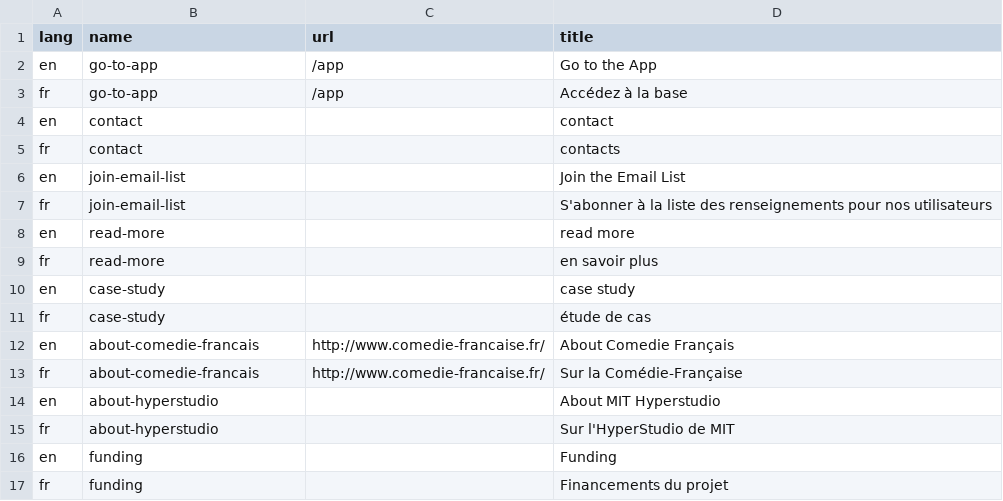
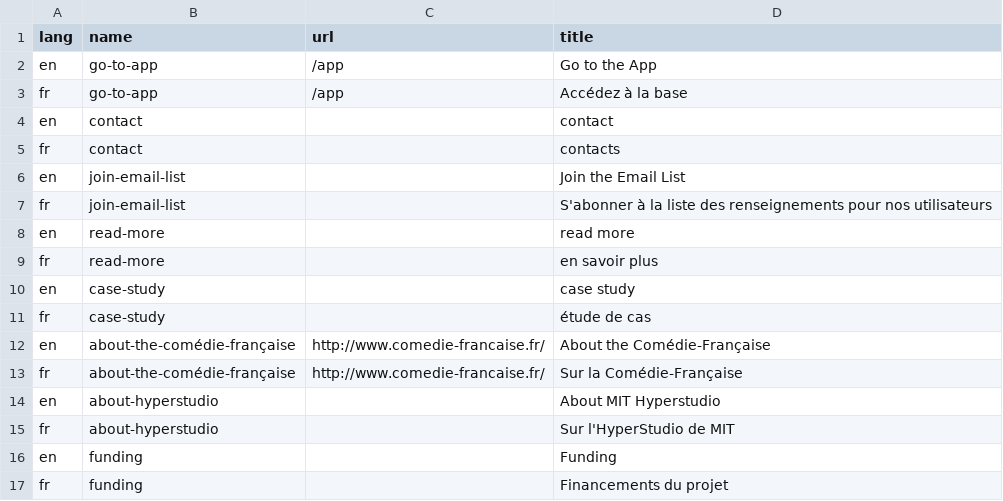
Before and after one commit to jsravel4/cfrp-website, a CSV file: _data/single-translations.csv, drawn as a sheet.

```diff
--- a/_data/single-translations.csv
+++ b/_data/single-translations.csv
@@ -11,4 +11,4 @@
 "fr","case-study","","étude de cas"
-"en","about-comedie-francais","http://www.comedie-francaise.fr/","About Comedie Français"
-"fr","about-comedie-francais","http://www.comedie-francaise.fr/","Sur la Comédie-Française"
+"en","about-the-comédie-française","http://www.comedie-francaise.fr/","About the Comédie-Française"
+"fr","about-the-comédie-française","http://www.comedie-francaise.fr/","Sur la Comédie-Française"
 "en","about-hyperstudio","","About MIT Hyperstudio"
```
Also changed, not shown: _data/project-background-navigation-translations.csv, 5 other files.
